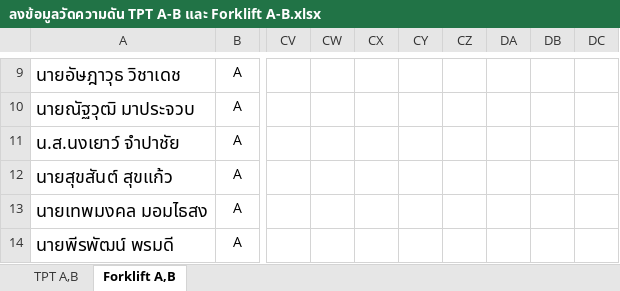
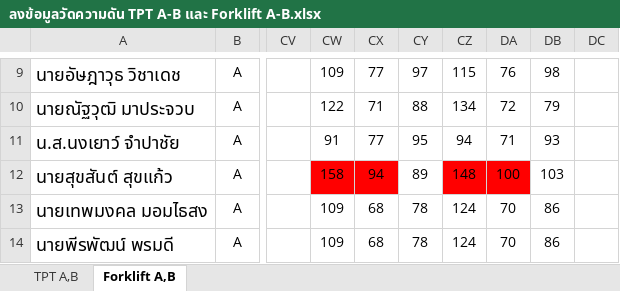
Before and after one commit to godaresz/Dashboard, an Excel workbook: data/ลงข้อมูลวัดความดัน TPT A-B และ Forklift A-B.xlsx, sheet Forklift A,B, drawn as a sheet; only a part is shown, gaps mark what is left out; values as stored, in another font and other column widths than the file's, no borders; the diff covers the shown part only; the diff names each change by its address in the sheet, - before the commit and + after, or states it on an @@ line.

Commit message:
อัปเดตข้อมูลวัดความดันอัตโนมัติ: ลงข้อมูลวัดความดัน TPT A-B และ Forklift A-B.xlsx (2026-11-24 01:33)

```diff
--- a/data/ลงข้อมูลวัดความดัน TPT A-B และ Forklift A-B.xlsx (sheet Forklift A,B)
+++ b/data/ลงข้อมูลวัดความดัน TPT A-B และ Forklift A-B.xlsx (sheet Forklift A,B)
-CW9: (empty)
+CW9: 109
-CX9: (empty)
+CX9: 77
-CY9: (empty)
+CY9: 97
-CZ9: (empty)
+CZ9: 115
-DA9: (empty)
+DA9: 76
-DB9: (empty)
+DB9: 98
-CW10: (empty)
+CW10: 122
-CX10: (empty)
+CX10: 71
-CY10: (empty)
+CY10: 88
-CZ10: (empty)
+CZ10: 134
-DA10: (empty)
+DA10: 72
-DB10: (empty)
+DB10: 79
-CW11: (empty)
+CW11: 91
-CX11: (empty)
+CX11: 77
-CY11: (empty)
+CY11: 95
-CZ11: (empty)
+CZ11: 94
-DA11: (empty)
+DA11: 71
-DB11: (empty)
+DB11: 93
-CW12: (empty)
+CW12: 158
-CW12:CX12 fill: none
+CW12:CX12 fill: #FF0000
-CX12: (empty)
+CX12: 94
-CY12: (empty)
+CY12: 89
-CZ12: (empty)
+CZ12: 148
-CZ12:DA12 fill: none
+CZ12:DA12 fill: #FF0000
-DA12: (empty)
+DA12: 100
-DB12: (empty)
+DB12: 103
-CW13:CW14: (empty)
+CW13:CW14: 109
-CX13:CX14: (empty)
+CX13:CX14: 68
-CY13:CY14: (empty)
+CY13:CY14: 78
-CZ13:CZ14: (empty)
+CZ13:CZ14: 124
-DA13:DA14: (empty)
+DA13:DA14: 70
-DB13:DB14: (empty)
+DB13:DB14: 86
```
Also changed, not shown: 42 edited cells and cell formats elsewhere in this sheet.
